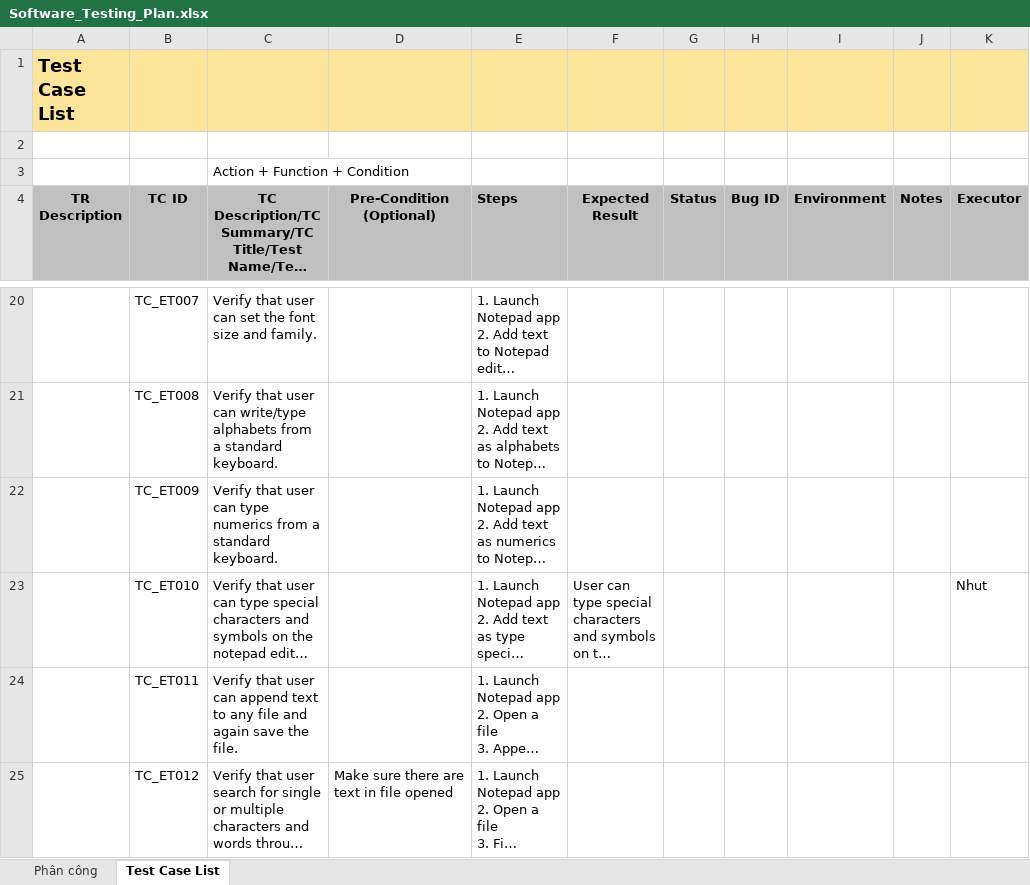
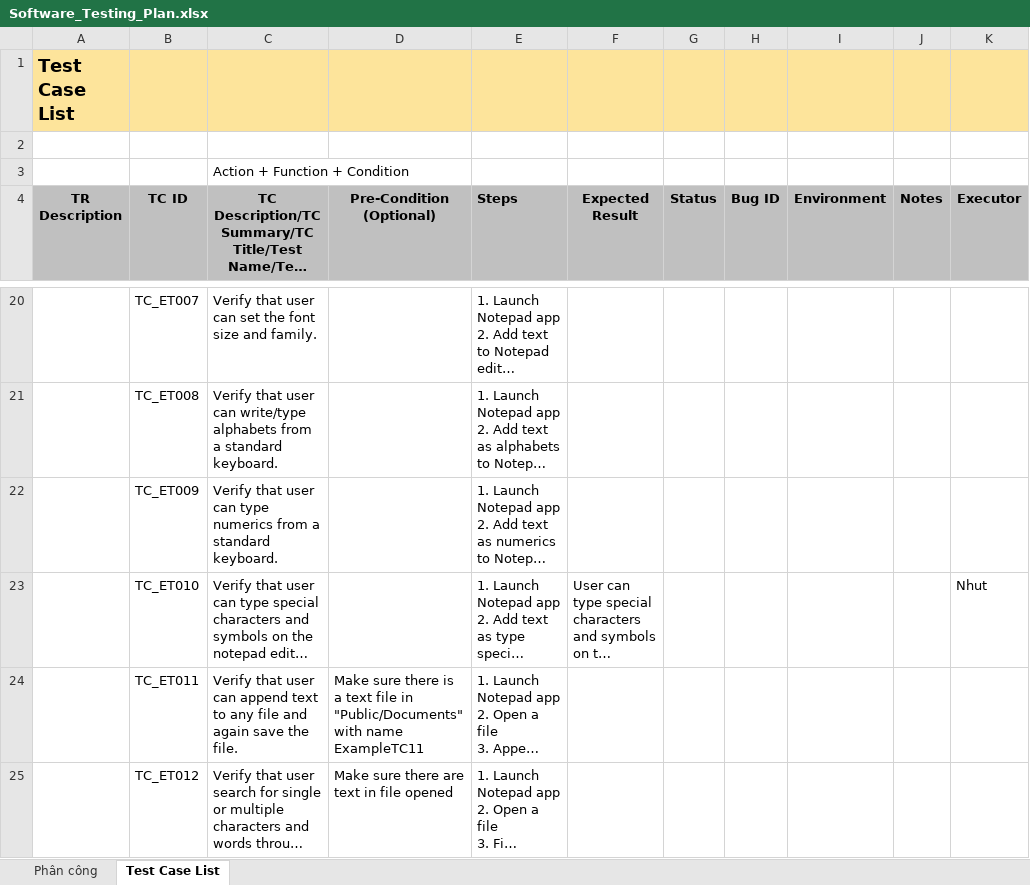
Before and after one commit to NhutNguyen236/Software-Testing, an Excel workbook: FINAL_PROJECT/Work/Software_Testing_Plan.xlsx, sheet Test Case List, drawn as a sheet; only a part is shown, gaps mark what is left out; long unchanged cells end in …; values as stored, in another font and other column widths than the file's, no borders; conditional formats not drawn; the diff names each change by its address in the sheet, - before the commit and + after, or states it on an @@ line.

Commit message:
Test Plan mới nhất

```diff
--- a/FINAL_PROJECT/Work/Software_Testing_Plan.xlsx (sheet Test Case List)
+++ b/FINAL_PROJECT/Work/Software_Testing_Plan.xlsx (sheet Test Case List)
-D24 (Pre-Condition (Optional)): (empty)
+D24 (Pre-Condition (Optional)): Make sure there is a text file in "Public/Documents" with name ExampleTC11
```
